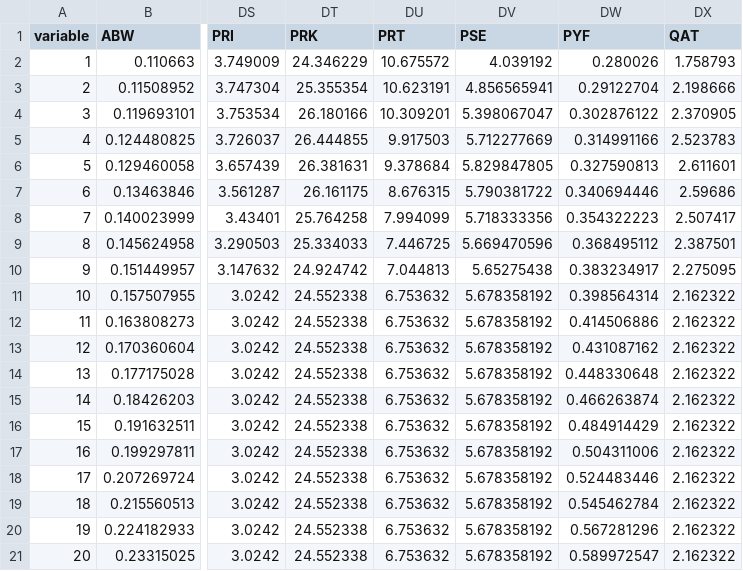
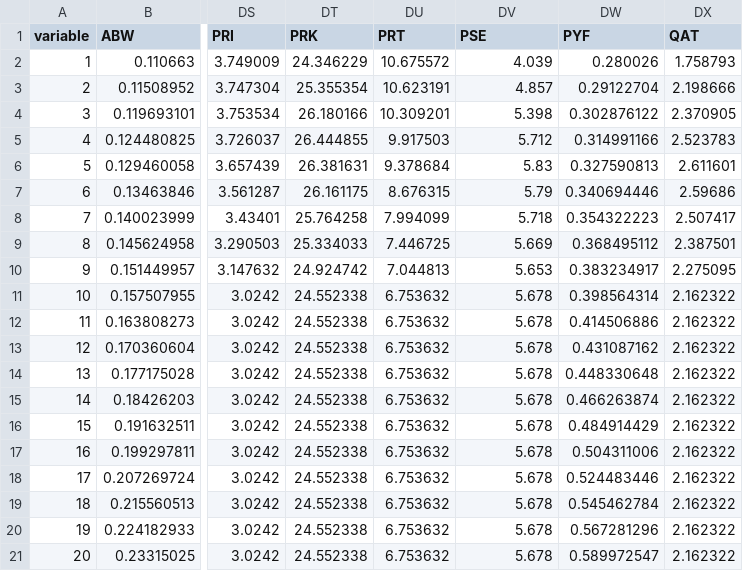
Before and after one commit to raddleverse/MimiCIAM.jl, a CSV file: data/input/pop.csv, drawn as a sheet; only a part is shown, gaps mark what is left out; the diff names each change by its address in the sheet, - before the commit and + after, or states it on an @@ line.

Commit message:
Streamline processing of ypc and pop data; Clean up documentation of data processing steps

```diff
--- a/data/input/pop.csv
+++ b/data/input/pop.csv
-DV2 (PSE): 4.039192
+DV2 (PSE): 4.039
-DV3 (PSE): 4.856565941
+DV3 (PSE): 4.857
-DV4 (PSE): 5.398067047
+DV4 (PSE): 5.398
-DV5 (PSE): 5.712277669
+DV5 (PSE): 5.712
-DV6 (PSE): 5.829847805
+DV6 (PSE): 5.83
-DV7 (PSE): 5.790381722
+DV7 (PSE): 5.79
-DV8 (PSE): 5.718333356
+DV8 (PSE): 5.718
-DV9 (PSE): 5.669470596
+DV9 (PSE): 5.669
-DV10 (PSE): 5.65275438
+DV10 (PSE): 5.653
-DV11:DV21 (PSE): 5.678358192
+DV11:DV21 (PSE): 5.678
```
Also changed, not shown: data/ssp/pop_IIASAGDP_SSP1_v9_130219.csv, data/ssp/pop_IIASAGDP_SSP2_v9_130219.csv, 14 other files.
